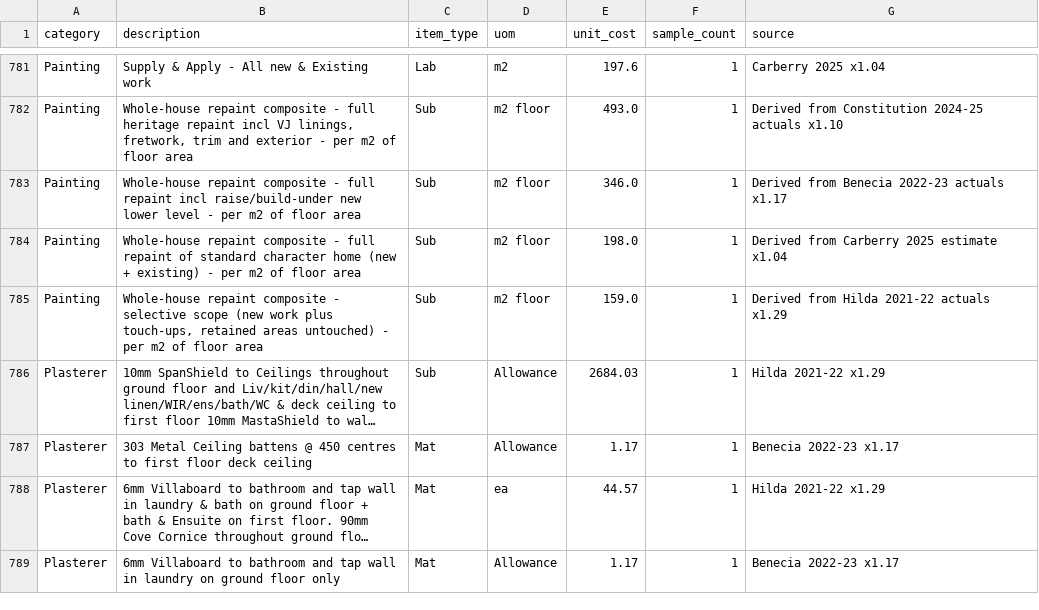
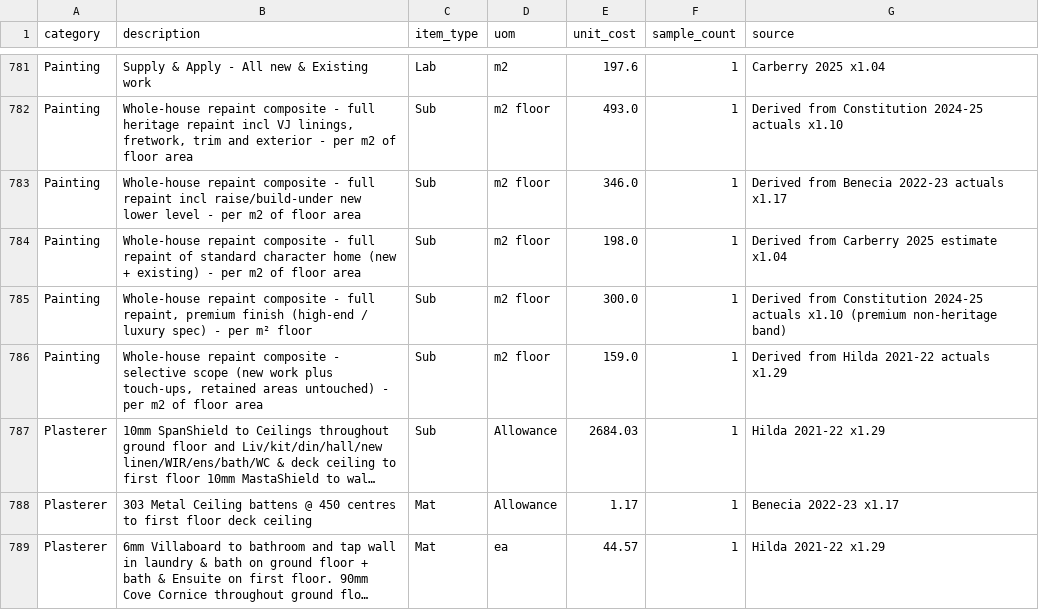
Before and after one commit to davidherse/muster, a CSV file: db/seed_data/price_book.csv, drawn as a sheet; only a part is shown, gaps mark what is left out; the shorter side is filled out with more unchanged rows; long unchanged cells end in …; the diff names each change by its address in the sheet, - before the commit and + after, or states it on an @@ line.

Commit message:
Quoted trades are binding; premium repaint class; supervision-by-duration and single-system rules

```diff
--- a/db/seed_data/price_book.csv
+++ b/db/seed_data/price_book.csv
+row 785: Painting | Whole-house repaint composite - full repaint, premium finish (high-end / luxury spec) - per m² floor | Sub | m2 floor | 300.0 | 1 | Derived from Constitution 2024-25 actuals x1.10 (premium non-heritage band)
```
Also changed, not shown: 6 other files.
